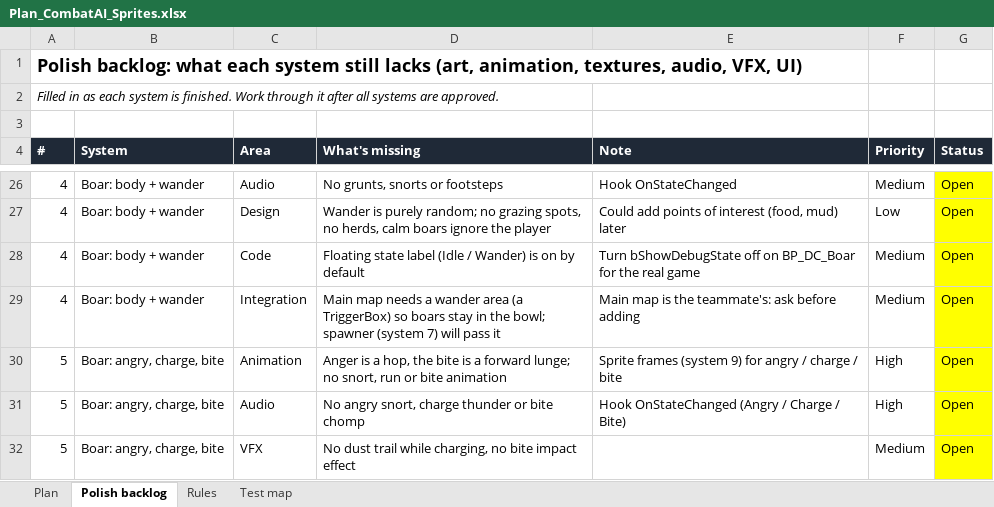
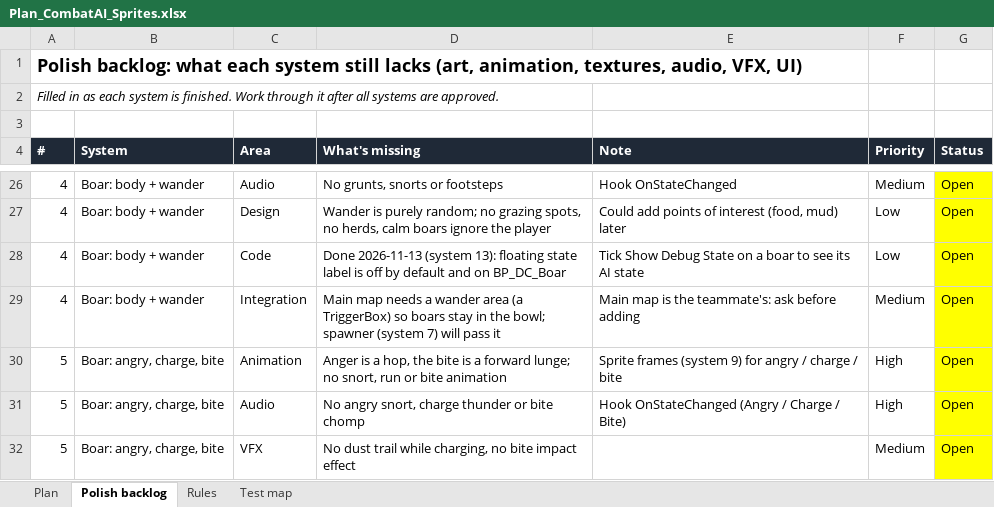
Before and after one commit to yair1760-creator/epic-games-MegaJam, an Excel workbook: Docs/Plan_CombatAI_Sprites.xlsx, sheet Polish backlog, drawn as a sheet; only a part is shown, gaps mark what is left out; values as stored, in another font and other column widths than the file's, no borders; the diff names each change by its address in the sheet, - before the commit and + after, or states it on an @@ line.

```diff
--- a/Docs/Plan_CombatAI_Sprites.xlsx (sheet Polish backlog)
+++ b/Docs/Plan_CombatAI_Sprites.xlsx (sheet Polish backlog)
-D28 (What's missing): Floating state label (Idle / Wander) is on by default
+D28 (What's missing): Done 2026-11-13 (system 13): floating state label is off by default and on BP_DC_Boar
-E28 (Note): Turn bShowDebugState off on BP_DC_Boar for the real game
+E28 (Note): Tick Show Debug State on a boar to see its AI state
-F28 (Priority): Medium
+F28 (Priority): Low
```
Also changed, not shown: sheet Plan, 10 other files.
